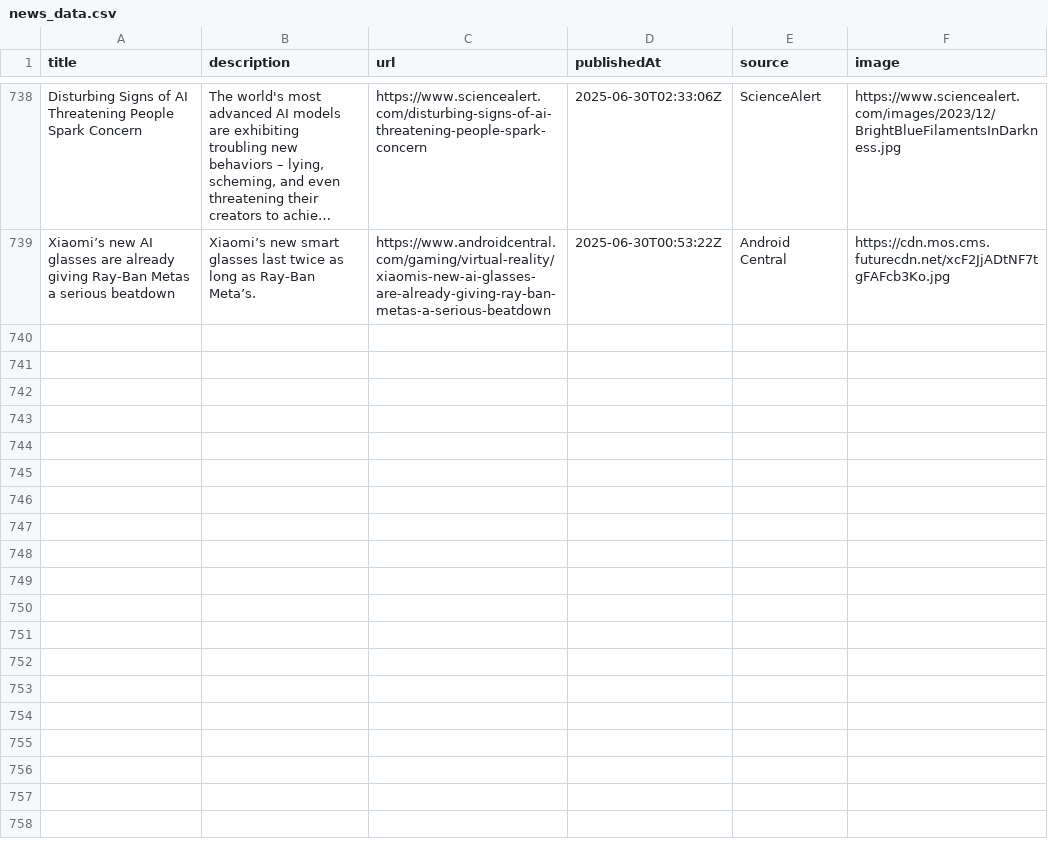
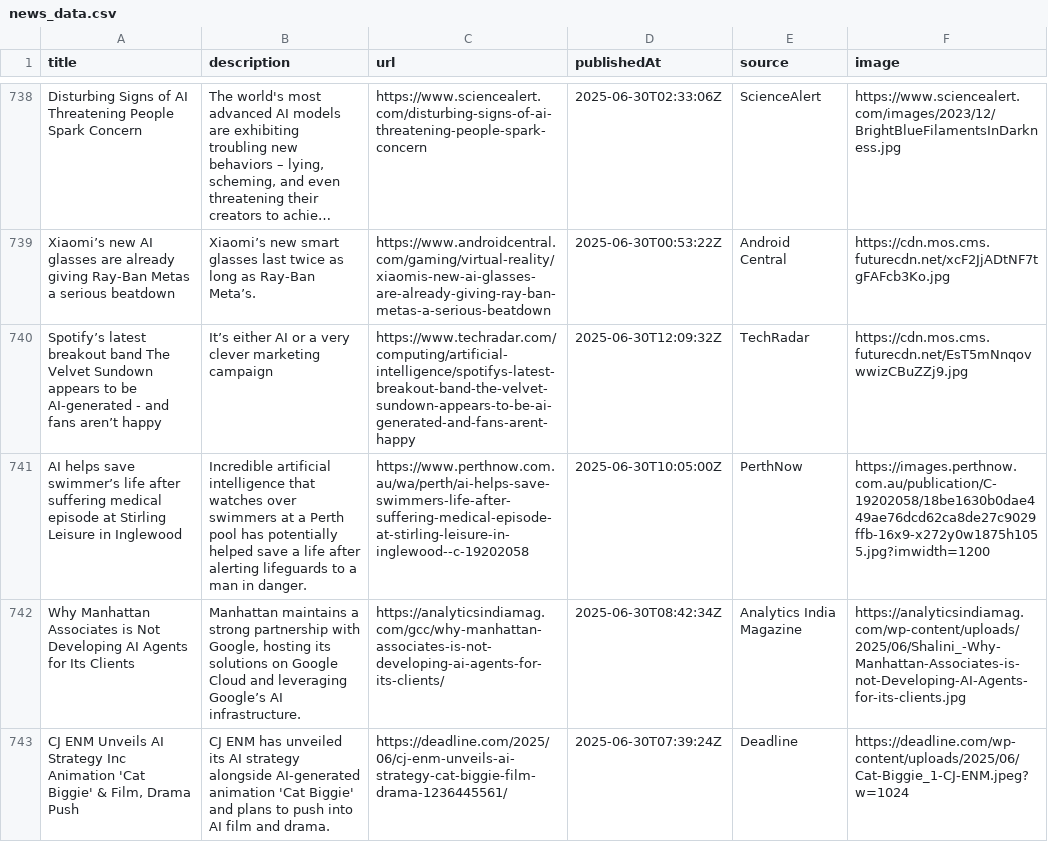
Before and after one commit to sathishkumar2002/ai_news_tracker, a CSV file: data/news_data.csv, drawn as a sheet; only a part is shown, gaps mark what is left out; long unchanged cells end in …; the diff names each change by its address in the sheet, - before the commit and + after, or states it on an @@ line.

```diff
--- a/data/news_data.csv
+++ b/data/news_data.csv
+row 740: Spotify’s latest breakout band The Velvet Sundown appears to be AI-generated - and fans aren’t happy | It’s either AI or a very clever marketing campaign | https://www.techradar.com/computing/artificial-intelligence/spotifys-latest-breakout-band-the-velvet-sundown-appears-to-be-ai-generated-and-fans-arent-happy | 2025-06-30T12:09:32Z | TechRadar | https://cdn.mos.cms.futurecdn.net/EsT5mNnqovwwizCBuZZj9.jpg
+row 741: AI helps save swimmer’s life after suffering medical episode at Stirling Leisure in Inglewood | Incredible artificial intelligence that watches over swimmers at a Perth pool has potentially helped save a life after alerting lifeguards to a man in danger. | https://www.perthnow.com.au/wa/perth/ai-helps-save-swimmers-life-after-suffering-medical-episode-at-stirling-leisure-in-inglewood--c-19202058 | 2025-06-30T10:05:00Z | PerthNow | https://images.perthnow.com.au/publication/C-19202058/18be1630b0dae449ae76dcd62ca8de27c9029ffb-16x9-x272y0w1875h1055.jpg?imwidth=1200
+row 742: Why Manhattan Associates is Not Developing AI Agents for Its Clients | Manhattan maintains a strong partnership with Google, hosting its solutions on Google Cloud and leveraging Google’s AI infrastructure. | https://analyticsindiamag.com/gcc/why-manhattan-associates-is-not-developing-ai-agents-for-its-clients/ | 2025-06-30T08:42:34Z | Analytics India Magazine | https://analyticsindiamag.com/wp-content/uploads/2025/06/Shalini_-Why-Manhattan-Associates-is-not-Developing-AI-Agents-for-its-clients.jpg
+row 743: CJ ENM Unveils AI Strategy Inc Animation 'Cat Biggie' & Film, Drama Push | CJ ENM has unveiled its AI strategy alongside AI-generated animation 'Cat Biggie' and plans to push into AI film and drama. | https://deadline.com/2025/06/cj-enm-unveils-ai-strategy-cat-biggie-film-drama-1236445561/ | 2025-06-30T07:39:24Z | Deadline | https://deadline.com/wp-content/uploads/2025/06/Cat-Biggie_1-CJ-ENM.jpeg?w=1024
```
